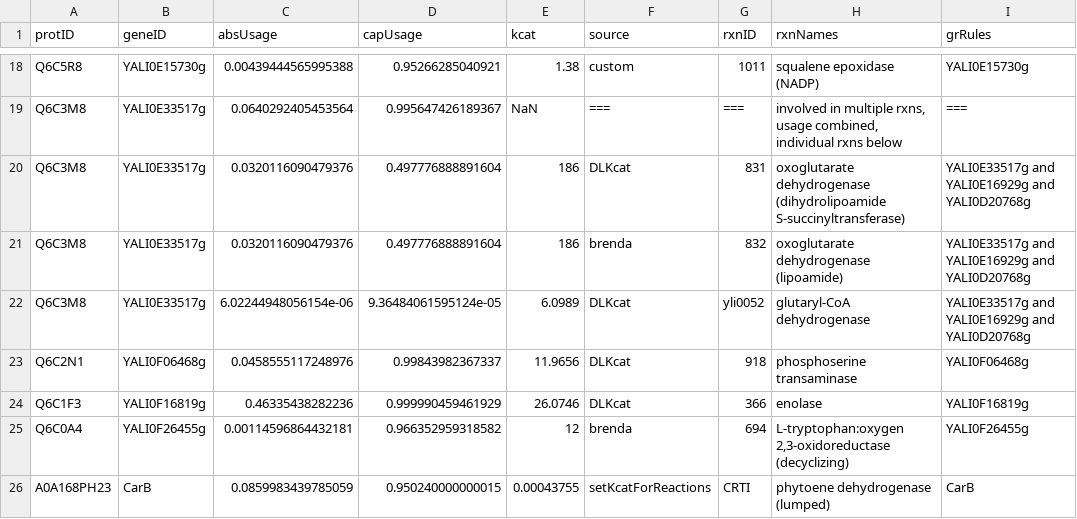
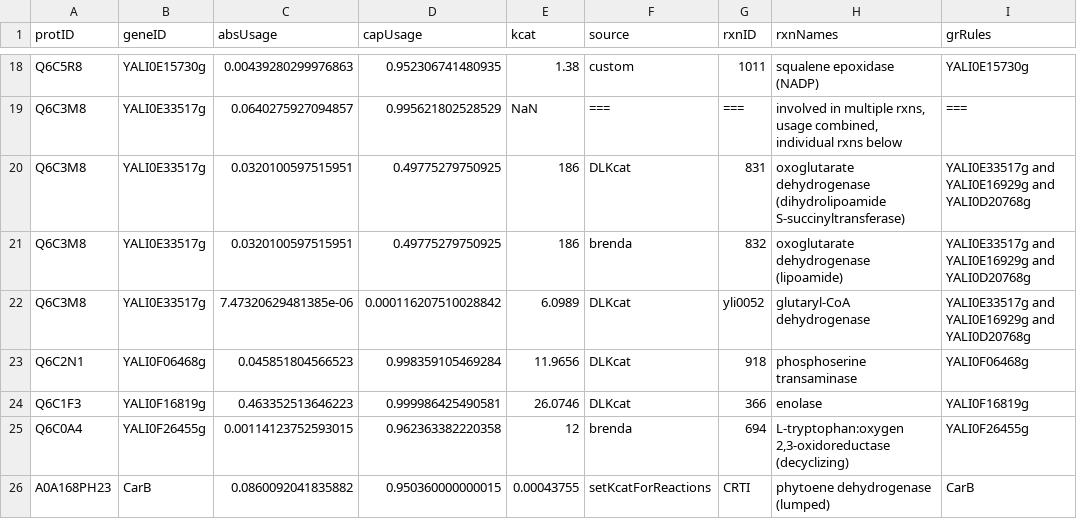
Before and after one commit to bioengtaltech/eciYali5-GEM, a CSV file: code/debiaggi2025/output/enzymeUsage/ecCARn_highCapUsage.csv, drawn as a sheet; only a part is shown, gaps mark what is left out; the diff covers the shown part only; the diff names each change by its address in the sheet, - before the commit and + after, or states it on an @@ line.

```diff
--- a/code/debiaggi2025/output/enzymeUsage/ecCARn_highCapUsage.csv
+++ b/code/debiaggi2025/output/enzymeUsage/ecCARn_highCapUsage.csv
-C18 (absUsage): 0.00439444565995388
+C18 (absUsage): 0.00439280299976863
-D18 (capUsage): 0.95266285040921
+D18 (capUsage): 0.952306741480935
-C19 (absUsage): 0.0640292405453564
+C19 (absUsage): 0.0640275927094857
-D19 (capUsage): 0.995647426189367
+D19 (capUsage): 0.995621802528529
-C20:C21 (absUsage): 0.0320116090479376
+C20:C21 (absUsage): 0.0320100597515951
-D20:D21 (capUsage): 0.497776888891604
+D20:D21 (capUsage): 0.49775279750925
-C22 (absUsage): 6.02244948056154e-06
+C22 (absUsage): 7.47320629481385e-06
-D22 (capUsage): 9.36484061595124e-05
+D22 (capUsage): 0.000116207510028842
-C23 (absUsage): 0.0458555117248976
+C23 (absUsage): 0.045851804566523
-D23 (capUsage): 0.99843982367337
+D23 (capUsage): 0.998359105469284
-C24 (absUsage): 0.46335438282236
+C24 (absUsage): 0.463352513646223
-D24 (capUsage): 0.999990459461929
+D24 (capUsage): 0.999986425490581
-C25 (absUsage): 0.00114596864432181
+C25 (absUsage): 0.00114123752593015
-D25 (capUsage): 0.966352959318582
+D25 (capUsage): 0.962363382220358
-C26 (absUsage): 0.0859983439785059
+C26 (absUsage): 0.0860092041835882
-D26 (capUsage): 0.950240000000015
+D26 (capUsage): 0.950360000000015
```
Also changed, not shown: 32 edited cells elsewhere in this file, code/debiaggi2025/output/enzymeUsage/ecCARe_highCapUsage.csv, code/debiaggi2025/output/enzymeUsage/ecCARe_topAbsUsage.csv, 2 other files.
